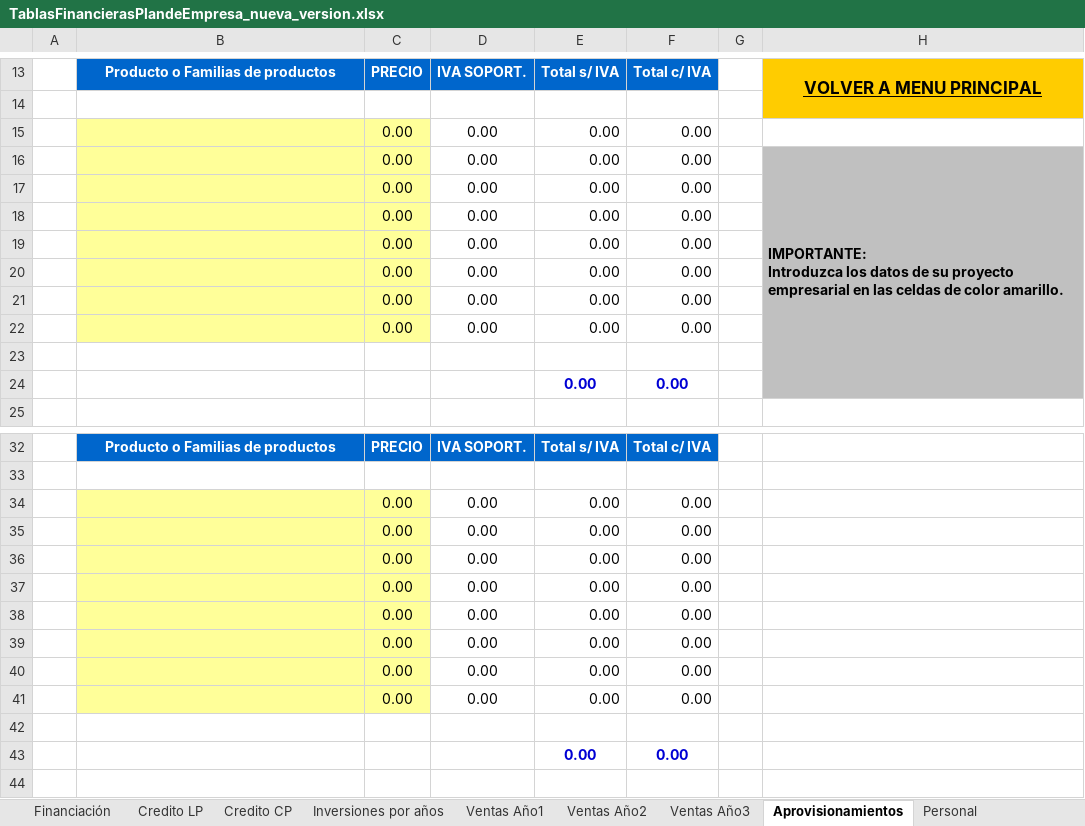
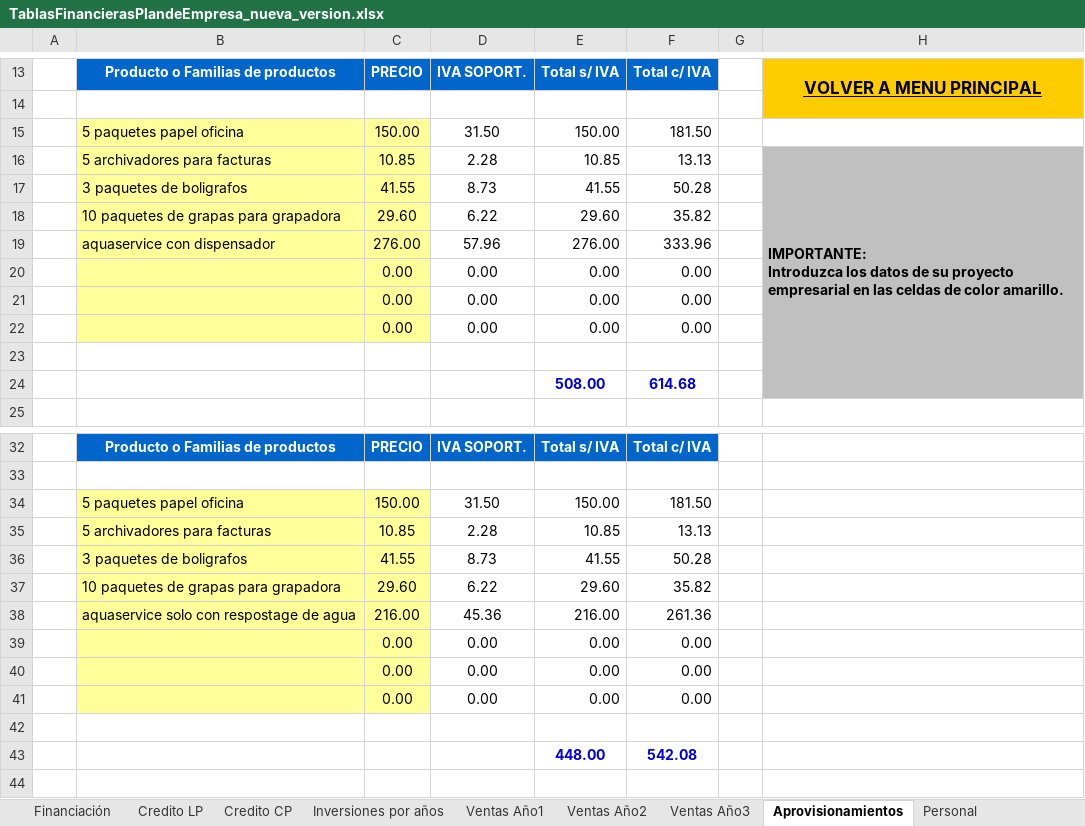
Before and after one commit to Gerard-Perujo/PlanDeEmpresa, an Excel workbook: Parte 3/TablasFinancierasPlandeEmpresa_nueva_version.xlsx, sheet Aprovisionamientos, drawn as a sheet; only a part is shown, gaps mark what is left out; values as stored, in another font and other column widths than the file's, no borders; removed rows and columns are numbered as before the commit, all else as after; ↵ is a line break in a cell; the diff covers the shown part only; the diff names each change by its address in the sheet, - before the commit and + after, or states it on an @@ line.

```diff
--- a/Parte 3/TablasFinancierasPlandeEmpresa_nueva_version.xlsx (sheet Aprovisionamientos)
+++ b/Parte 3/TablasFinancierasPlandeEmpresa_nueva_version.xlsx (sheet Aprovisionamientos)
-row 15:  |  | 0.00 | 0.00 | 0.00 | 0.00
-row 16:  |  | 0.00 | 0.00 | 0.00 | 0.00 |  | IMPORTANTE: ↵ Introduzca los datos de su proyecto empresarial en las celdas de color amarillo.
-row 17:  |  | 0.00 | 0.00 | 0.00 | 0.00
-row 18:  |  | 0.00 | 0.00 | 0.00 | 0.00
-row 19:  |  | 0.00 | 0.00 | 0.00 | 0.00
+row 15:  | 5 paquetes papel oficina | 150.00 | 31.50 | 150.00 | 181.50
+row 16:  | 5 archivadores para facturas | 10.85 | 2.28 | 10.85 | 13.13 |  | IMPORTANTE: ↵ Introduzca los datos de su proyecto empresarial en las celdas de color amarillo.
+row 17:  | 3 paquetes de boligrafos | 41.55 | 8.73 | 41.55 | 50.28
+row 18:  | 10 paquetes de grapas para grapadora | 29.60 | 6.22 | 29.60 | 35.82
+row 19:  | aquaservice con dispensador | 276.00 | 57.96 | 276.00 | 333.96
-row 24:  |  |  |  | 0.00 | 0.00
+row 24:  |  |  |  | 508.00 | 614.68
-row 34:  |  | 0.00 | 0.00 | 0.00 | 0.00
-row 35:  |  | 0.00 | 0.00 | 0.00 | 0.00
-row 36:  |  | 0.00 | 0.00 | 0.00 | 0.00
-row 37:  |  | 0.00 | 0.00 | 0.00 | 0.00
-row 38:  |  | 0.00 | 0.00 | 0.00 | 0.00
+row 34:  | 5 paquetes papel oficina | 150.00 | 31.50 | 150.00 | 181.50
+row 35:  | 5 archivadores para facturas | 10.85 | 2.28 | 10.85 | 13.13
+row 36:  | 3 paquetes de boligrafos | 41.55 | 8.73 | 41.55 | 50.28
+row 37:  | 10 paquetes de grapas para grapadora | 29.60 | 6.22 | 29.60 | 35.82
+row 38:  | aquaservice solo con respostage de agua | 216.00 | 45.36 | 216.00 | 261.36
-row 43:  |  |  |  | 0.00 | 0.00
+row 43:  |  |  |  | 448.00 | 542.08
```
Also changed, not shown: 6 added rows and 6 removed rows elsewhere in this sheet, sheet Credito LP, sheet Cuenta Tesorería, sheet Personal, sheet Cuenta de Pérdidas y Ganancias, sheet Gastos Explotación, sheet Inversiones por años, 13 more sheets, formulas that keep their value, charts or pictures, 3 other files.
